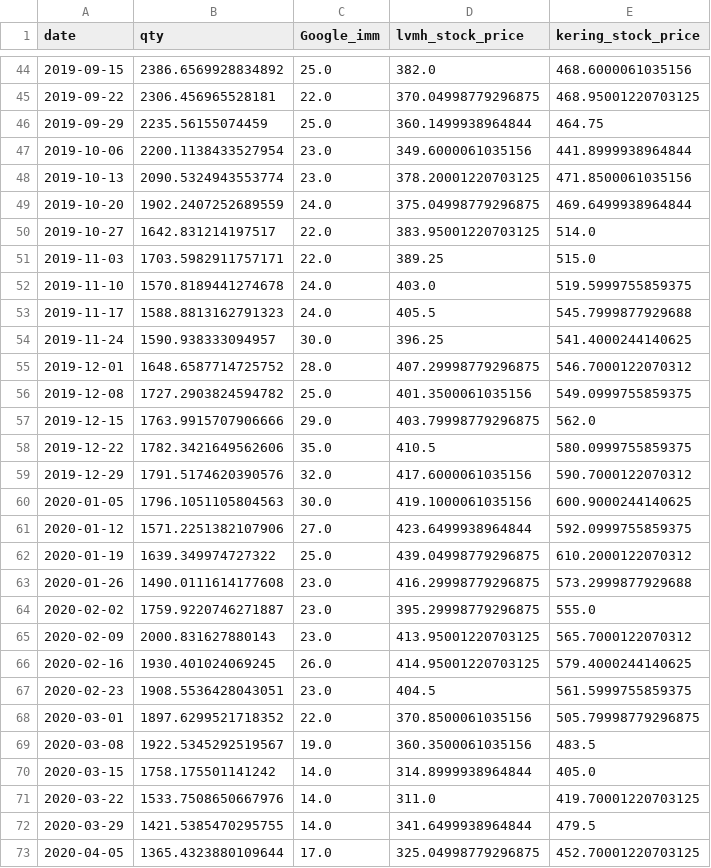
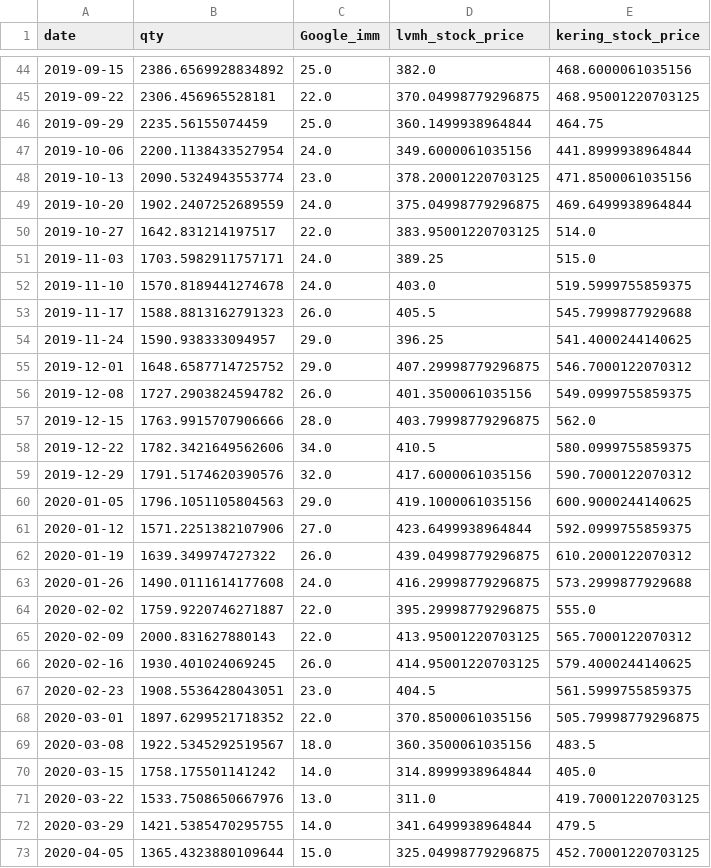
Before and after one commit to FabioTessarollo/Gab_Orders_forecasting_app, a CSV file: sourcing/BAL.csv, drawn as a sheet; only a part is shown, gaps mark what is left out; the diff covers the shown part only.

```diff
--- a/sourcing/BAL.csv
+++ b/sourcing/BAL.csv
@@ -46,3 +46,3 @@ date,qty,Google_imm,lvmh_stock_price,kering_stock_price
 2019-09-29,2235.56155074459,25.0,360.1499938964844,464.75
-2019-10-06,2200.1138433527954,23.0,349.6000061035156,441.8999938964844
+2019-10-06,2200.1138433527954,24.0,349.6000061035156,441.8999938964844
 2019-10-13,2090.5324943553774,23.0,378.20001220703125,471.8500061035156
@@ -50,17 +50,17 @@ date,qty,Google_imm,lvmh_stock_price,kering_stock_price
 2019-10-27,1642.831214197517,22.0,383.95001220703125,514.0
-2019-11-03,1703.5982911757171,22.0,389.25,515.0
+2019-11-03,1703.5982911757171,24.0,389.25,515.0
 2019-11-10,1570.8189441274678,24.0,403.0,519.5999755859375
-2019-11-17,1588.8813162791323,24.0,405.5,545.7999877929688
-2019-11-24,1590.938333094957,30.0,396.25,541.4000244140625
-2019-12-01,1648.6587714725752,28.0,407.29998779296875,546.7000122070312
-2019-12-08,1727.2903824594782,25.0,401.3500061035156,549.0999755859375
-2019-12-15,1763.9915707906666,29.0,403.79998779296875,562.0
-2019-12-22,1782.3421649562606,35.0,410.5,580.0999755859375
+2019-11-17,1588.8813162791323,26.0,405.5,545.7999877929688
+2019-11-24,1590.938333094957,29.0,396.25,541.4000244140625
+2019-12-01,1648.6587714725752,29.0,407.29998779296875,546.7000122070312
+2019-12-08,1727.2903824594782,26.0,401.3500061035156,549.0999755859375
+2019-12-15,1763.9915707906666,28.0,403.79998779296875,562.0
+2019-12-22,1782.3421649562606,34.0,410.5,580.0999755859375
 2019-12-29,1791.5174620390576,32.0,417.6000061035156,590.7000122070312
-2020-01-05,1796.1051105804563,30.0,419.1000061035156,600.9000244140625
+2020-01-05,1796.1051105804563,29.0,419.1000061035156,600.9000244140625
 2020-01-12,1571.2251382107906,27.0,423.6499938964844,592.0999755859375
-2020-01-19,1639.349974727322,25.0,439.04998779296875,610.2000122070312
-2020-01-26,1490.0111614177608,23.0,416.29998779296875,573.2999877929688
-2020-02-02,1759.9220746271887,23.0,395.29998779296875,555.0
-2020-02-09,2000.831627880143,23.0,413.95001220703125,565.7000122070312
+2020-01-19,1639.349974727322,26.0,439.04998779296875,610.2000122070312
+2020-01-26,1490.0111614177608,24.0,416.29998779296875,573.2999877929688
+2020-02-02,1759.9220746271887,22.0,395.29998779296875,555.0
+2020-02-09,2000.831627880143,22.0,413.95001220703125,565.7000122070312
 2020-02-16,1930.401024069245,26.0,414.95001220703125,579.4000244140625
@@ -68,6 +68,6 @@ date,qty,Google_imm,lvmh_stock_price,kering_stock_price
 2020-03-01,1897.6299521718352,22.0,370.8500061035156,505.79998779296875
-2020-03-08,1922.5345292519567,19.0,360.3500061035156,483.5
+2020-03-08,1922.5345292519567,18.0,360.3500061035156,483.5
 2020-03-15,1758.175501141242,14.0,314.8999938964844,405.0
-2020-03-22,1533.7508650667976,14.0,311.0,419.70001220703125
+2020-03-22,1533.7508650667976,13.0,311.0,419.70001220703125
 2020-03-29,1421.5385470295755,14.0,341.6499938964844,479.5
-2020-04-05,1365.4323880109644,17.0,325.04998779296875,452.70001220703125
+2020-04-05,1365.4323880109644,15.0,325.04998779296875,452.70001220703125
```
Also changed, not shown: 4 added rows and 159 edited cells elsewhere in this file, google_trends.csv, sourcing/ALL.csv, 3 other files.
